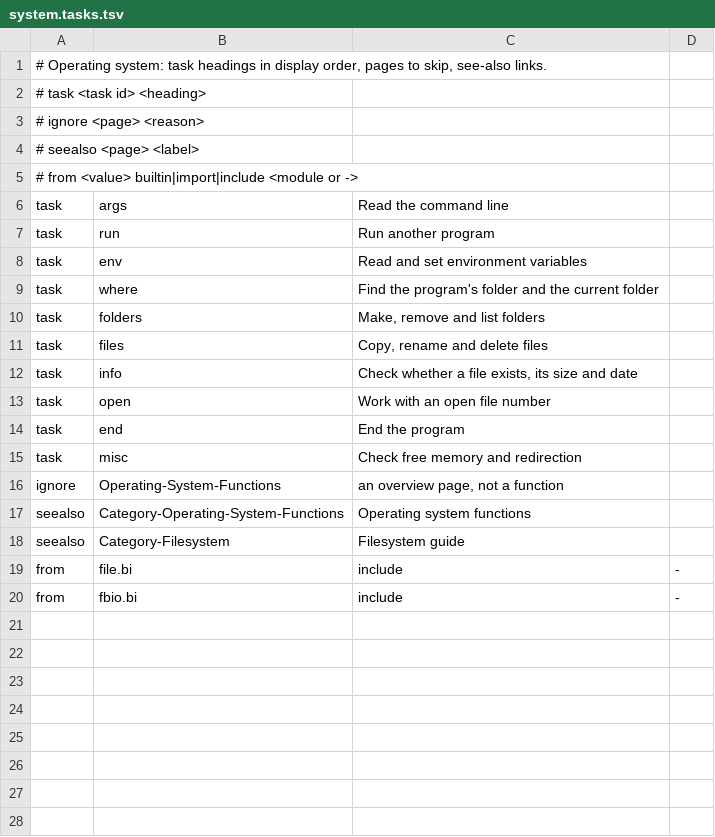
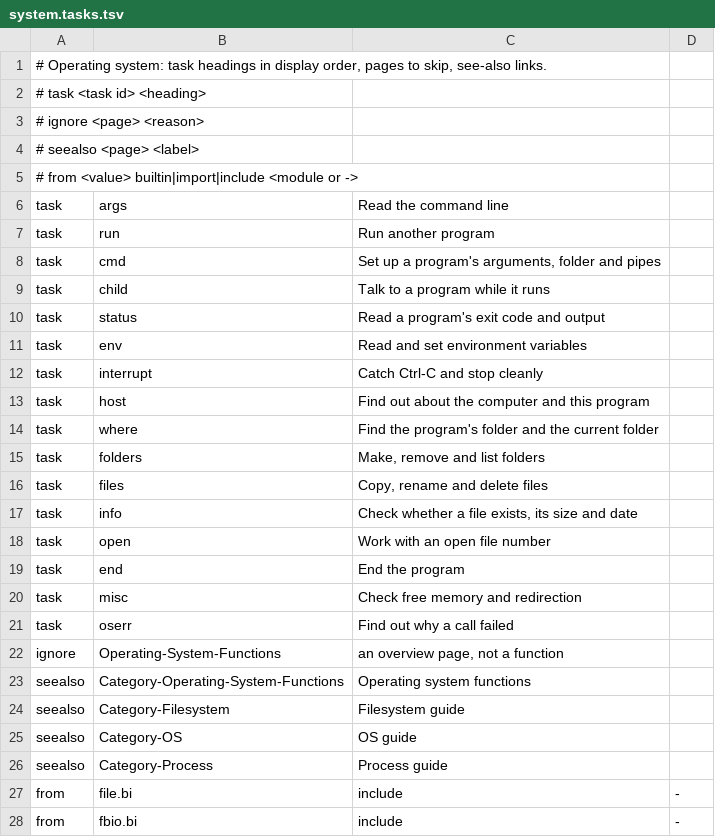
Before and after one commit to PaulSquires/tiko-lang, a TSV file: tools/wikifinder/data/system.tasks.tsv, drawn as a sheet; the diff names each change by its address in the sheet, - before the commit and + after, or states it on an @@ line.

```diff
--- a/tools/wikifinder/data/system.tasks.tsv
+++ b/tools/wikifinder/data/system.tasks.tsv
+row 8: task | cmd | Set up a program's arguments, folder and pipes
+row 9: task | child | Talk to a program while it runs
+row 10: task | status | Read a program's exit code and output
+row 12: task | interrupt | Catch Ctrl-C and stop cleanly
+row 13: task | host | Find out about the computer and this program
+row 21: task | oserr | Find out why a call failed
+row 25: seealso | Category-OS | OS guide
+row 26: seealso | Category-Process | Process guide
```
Also changed, not shown: tools/wikifinder/areas.tsv, tools/wikifinder/data/encoding.tasks.tsv, 6 other files.
